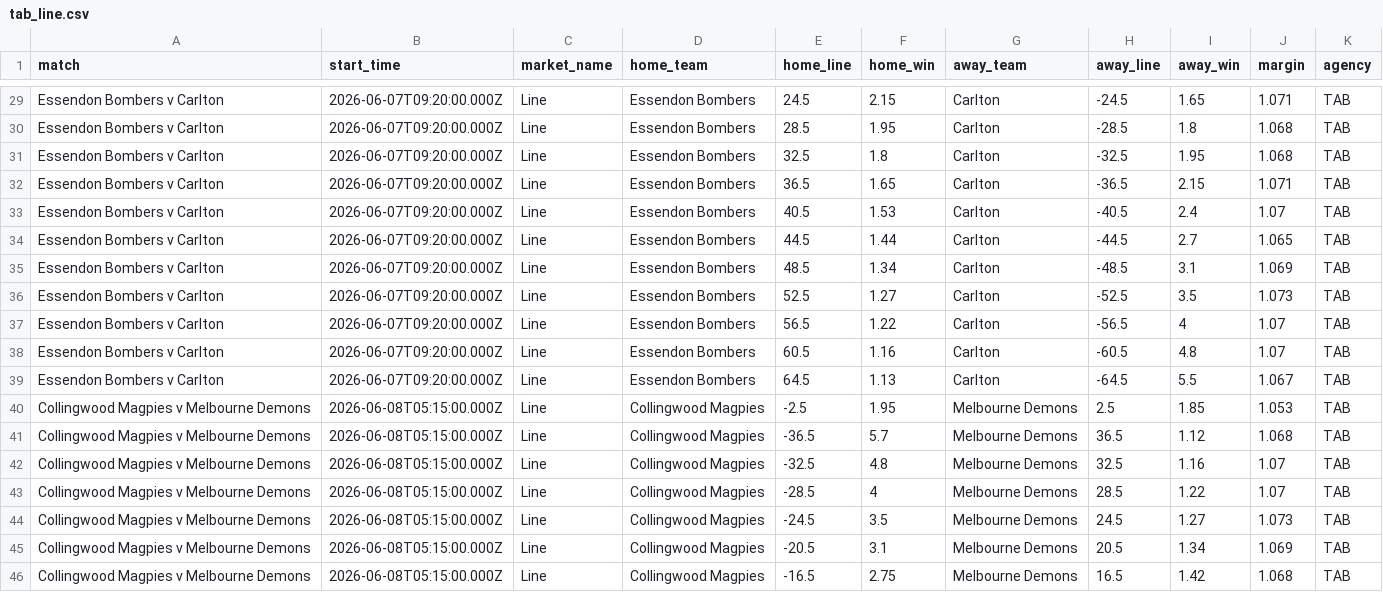
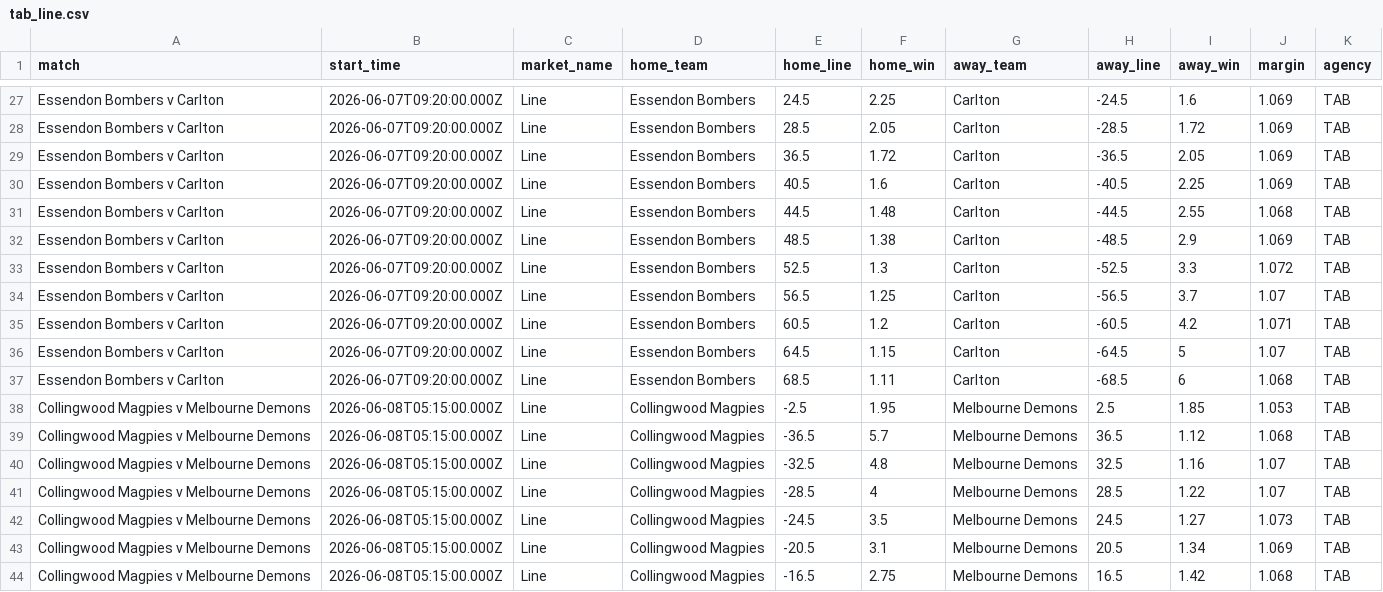
Before and after one commit to jamesbrown1417/AFL, a CSV file: Data/scraped_odds/tab_line.csv, drawn as a sheet; only a part is shown, gaps mark what is left out; removed rows and columns are numbered as before the commit, all else as after; the diff covers the shown part only; the diff names each change by its address in the sheet, - before the commit and + after, or states it on an @@ line.

```diff
--- a/Data/scraped_odds/tab_line.csv
+++ b/Data/scraped_odds/tab_line.csv
-F27 (home_win): 2.15
+F27 (home_win): 2.25
-I27 (away_win): 1.65
+I27 (away_win): 1.6
-J27 (margin): 1.071
+J27 (margin): 1.069
-F28 (home_win): 1.95
+F28 (home_win): 2.05
-I28 (away_win): 1.8
+I28 (away_win): 1.72
-J28 (margin): 1.068
+J28 (margin): 1.069
-row 31: Essendon Bombers v Carlton | 2026-06-07T09:20:00.000Z | Line | Essendon Bombers | 32.5 | 1.8 | Carlton | -32.5 | 1.95 | 1.068 | TAB
-F29 (home_win): 1.65
+F29 (home_win): 1.72
-I29 (away_win): 2.15
+I29 (away_win): 2.05
-J29 (margin): 1.071
+J29 (margin): 1.069
-F30 (home_win): 1.53
+F30 (home_win): 1.6
-I30 (away_win): 2.4
+I30 (away_win): 2.25
-J30 (margin): 1.07
+J30 (margin): 1.069
-F31 (home_win): 1.44
+F31 (home_win): 1.48
-I31 (away_win): 2.7
+I31 (away_win): 2.55
-J31 (margin): 1.065
+J31 (margin): 1.068
-F32 (home_win): 1.34
+F32 (home_win): 1.38
-I32 (away_win): 3.1
+I32 (away_win): 2.9
-F33 (home_win): 1.27
+F33 (home_win): 1.3
-I33 (away_win): 3.5
+I33 (away_win): 3.3
-J33 (margin): 1.073
+J33 (margin): 1.072
-F34 (home_win): 1.22
+F34 (home_win): 1.25
-I34 (away_win): 4
+I34 (away_win): 3.7
-F35 (home_win): 1.16
+F35 (home_win): 1.2
-I35 (away_win): 4.8
+I35 (away_win): 4.2
-J35 (margin): 1.07
+J35 (margin): 1.071
-F36 (home_win): 1.13
+F36 (home_win): 1.15
-I36 (away_win): 5.5
+I36 (away_win): 5
-J36 (margin): 1.067
+J36 (margin): 1.07
+row 37: Essendon Bombers v Carlton | 2026-06-07T09:20:00.000Z | Line | Essendon Bombers | 68.5 | 1.11 | Carlton | -68.5 | 6 | 1.068 | TAB
```
Also changed, not shown: 3 added rows, 2 removed rows and 68 edited cells elsewhere in this file, Data/scraped_odds/bet365_h2h.csv, Data/scraped_odds/sportsbet_player_hitouts.csv, 40 other files.
